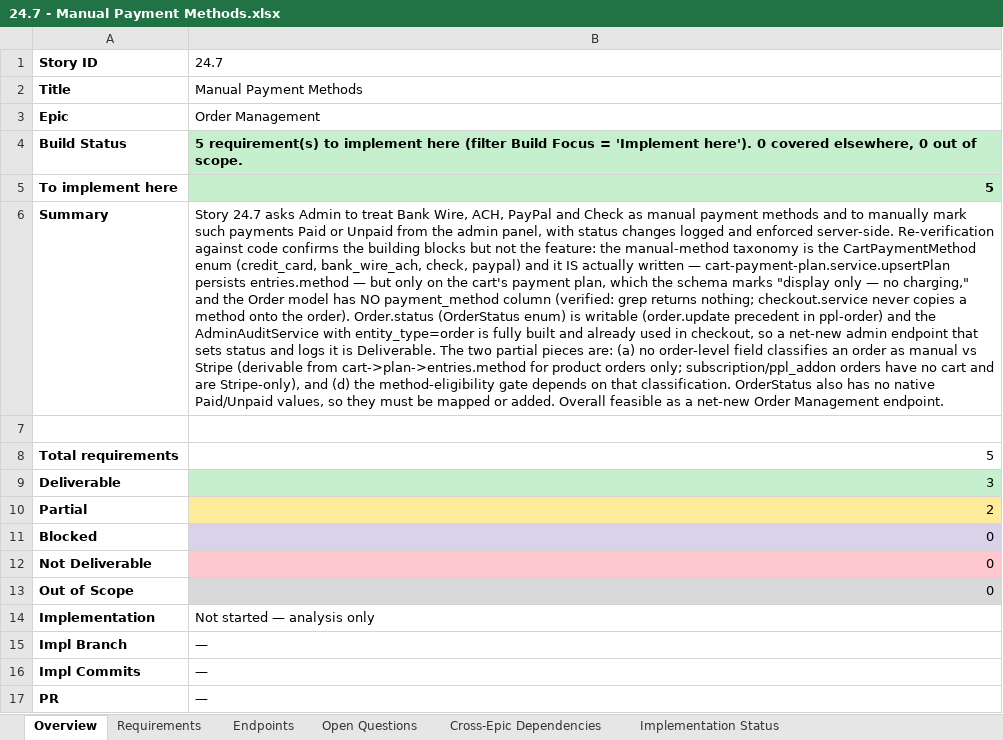
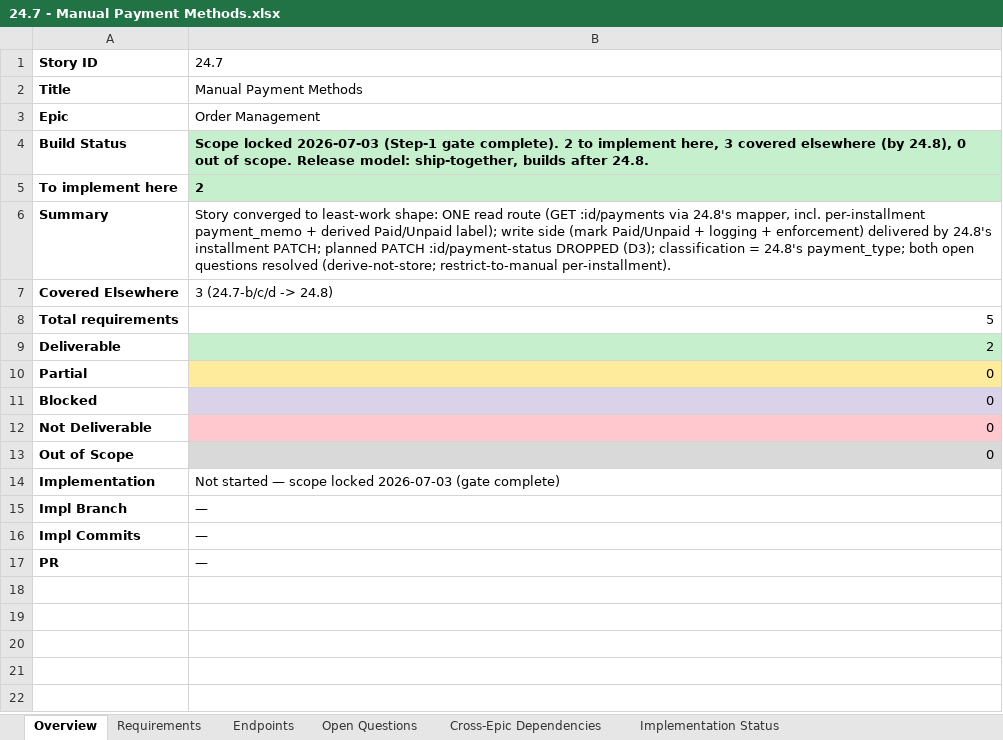
Before and after one commit to prantikUIPL/sbe-backend-workspace, an Excel workbook: order_management/24.7-manual-payment-methods/24.7 - Manual Payment Methods.xlsx, sheet Overview, drawn as a sheet; values as stored, in another font and other column widths than the file's, no borders; the diff names each change by its address in the sheet, - before the commit and + after, or states it on an @@ line.

Commit message:
docs(order-management): lock 24.7 scope — GET payments only, write side covered by 24.8, both open questions resolved

```diff
--- a/order_management/24.7-manual-payment-methods/24.7 - Manual Payment Methods.xlsx (sheet Overview)
+++ b/order_management/24.7-manual-payment-methods/24.7 - Manual Payment Methods.xlsx (sheet Overview)
-B4: 5 requirement(s) to implement here (filter Build Focus = 'Implement here'). 0 covered elsewhere, 0 out of scope.
+B4: Scope locked 2026-07-03 (Step-1 gate complete). 2 to implement here, 3 covered elsewhere (by 24.8), 0 out of scope. Release model: ship-together, builds after 24.8.
-B5: 5
+B5: 2
-B6: Story 24.7 asks Admin to treat Bank Wire, ACH, PayPal and Check as manual payment methods and to manually mark such payments Paid or Unpaid from the admin panel, with status changes logged and enforced server-side. Re-verification against code confirms the building blocks but not the feature: the manual-method taxonomy is the CartPaymentMethod enum (credit_card, bank_wire_ach, check, paypal) and it IS actually written — cart-payment-plan.service.upsertPlan persists entries.method — but only on the cart's payment plan, which the schema marks "display only — no charging," and the Order model has NO payment_method column (verified: grep returns nothing; checkout.service never copies a method onto the order). Order.status (OrderStatus enum) is writable (order.update precedent in ppl-order) and the AdminAuditService with entity_type=order is fully built and already used in checkout, so a net-new admin endpoint that sets status and logs it is Deliverable. The two partial pieces are: (a) no order-level field classifies an order as manual vs Stripe (derivable from cart->plan->entries.method for product orders only; subscription/ppl_addon orders have no cart and are Stripe-only), and (d) the method-eligibility gate depends on that classification. OrderStatus also has no native Paid/Unpaid values, so they must be mapped or added. Overall feasible as a net-new Order Management endpoint.
+B6: Story converged to least-work shape: ONE read route (GET :id/payments via 24.8's mapper, incl. per-installment payment_memo + derived Paid/Unpaid label); write side (mark Paid/Unpaid + logging + enforcement) delivered by 24.8's installment PATCH; planned PATCH :id/payment-status DROPPED (D3); classification = 24.8's payment_type; both open questions resolved (derive-not-store; restrict-to-manual per-installment).
-row 7: (empty)
+row 7: Covered Elsewhere | 3 (24.7-b/c/d -> 24.8)
-B9: 3
+B9: 2
-B10: 2
+B10: 0
-B14: Not started — analysis only
+B14: Not started — scope locked 2026-07-03 (gate complete)
```
Also changed, not shown: sheet Implementation Status, sheet Requirements, sheet Open Questions, sheet Endpoints, sheet Cross-Epic Dependencies, 1 other file.
